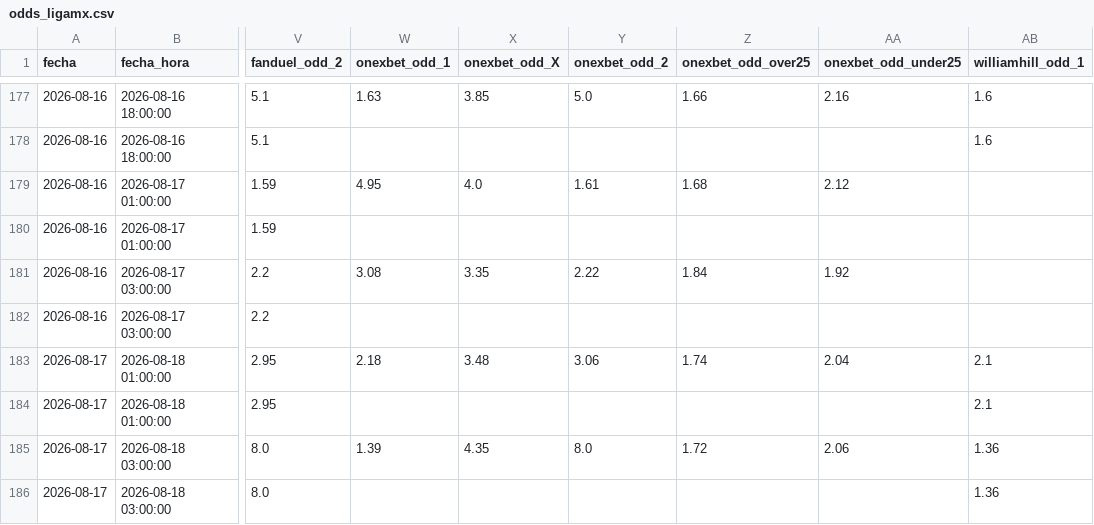
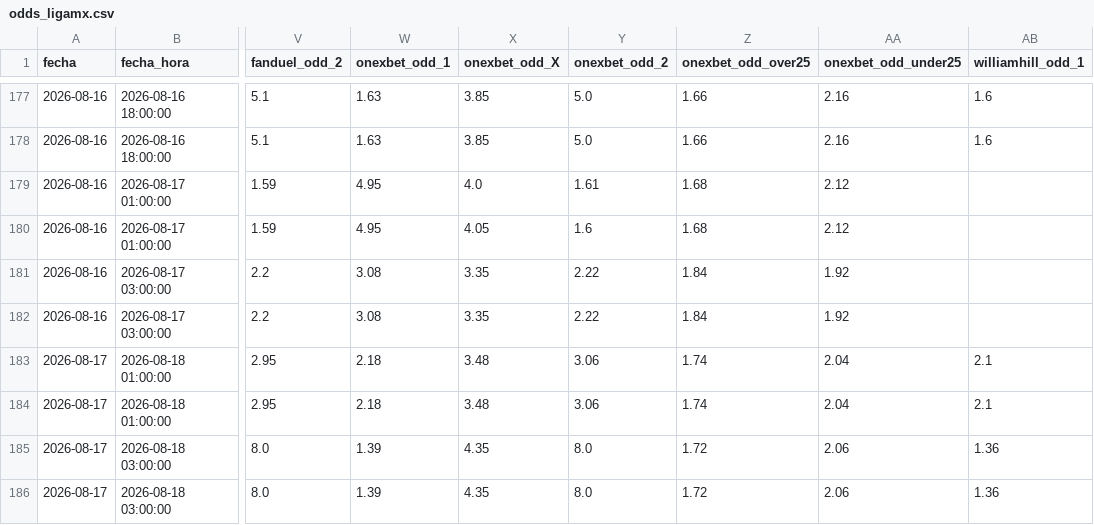
Before and after one commit to MauCarVaz1995/LigaMX, a CSV file: data/processed/odds_ligamx.csv, drawn as a sheet; only a part is shown, gaps mark what is left out; the diff covers the shown part only; the diff names each change by its address in the sheet, - before the commit and + after, or states it on an @@ line.

```diff
--- a/data/processed/odds_ligamx.csv
+++ b/data/processed/odds_ligamx.csv
-W178 (onexbet_odd_1): (empty)
+W178 (onexbet_odd_1): 1.63
-X178 (onexbet_odd_X): (empty)
+X178 (onexbet_odd_X): 3.85
-Y178 (onexbet_odd_2): (empty)
+Y178 (onexbet_odd_2): 5.0
-Z178 (onexbet_odd_over25): (empty)
+Z178 (onexbet_odd_over25): 1.66
-AA178 (onexbet_odd_under25): (empty)
+AA178 (onexbet_odd_under25): 2.16
-W180 (onexbet_odd_1): (empty)
+W180 (onexbet_odd_1): 4.95
-X180 (onexbet_odd_X): (empty)
+X180 (onexbet_odd_X): 4.05
-Y180 (onexbet_odd_2): (empty)
+Y180 (onexbet_odd_2): 1.6
-Z180 (onexbet_odd_over25): (empty)
+Z180 (onexbet_odd_over25): 1.68
-AA180 (onexbet_odd_under25): (empty)
+AA180 (onexbet_odd_under25): 2.12
-W182 (onexbet_odd_1): (empty)
+W182 (onexbet_odd_1): 3.08
-X182 (onexbet_odd_X): (empty)
+X182 (onexbet_odd_X): 3.35
-Y182 (onexbet_odd_2): (empty)
+Y182 (onexbet_odd_2): 2.22
-Z182 (onexbet_odd_over25): (empty)
+Z182 (onexbet_odd_over25): 1.84
-AA182 (onexbet_odd_under25): (empty)
+AA182 (onexbet_odd_under25): 1.92
-W184 (onexbet_odd_1): (empty)
+W184 (onexbet_odd_1): 2.18
-X184 (onexbet_odd_X): (empty)
+X184 (onexbet_odd_X): 3.48
-Y184 (onexbet_odd_2): (empty)
+Y184 (onexbet_odd_2): 3.06
-Z184 (onexbet_odd_over25): (empty)
+Z184 (onexbet_odd_over25): 1.74
-AA184 (onexbet_odd_under25): (empty)
+AA184 (onexbet_odd_under25): 2.04
-W186 (onexbet_odd_1): (empty)
+W186 (onexbet_odd_1): 1.39
-X186 (onexbet_odd_X): (empty)
+X186 (onexbet_odd_X): 4.35
-Y186 (onexbet_odd_2): (empty)
+Y186 (onexbet_odd_2): 8.0
-Z186 (onexbet_odd_over25): (empty)
+Z186 (onexbet_odd_over25): 1.72
-AA186 (onexbet_odd_under25): (empty)
+AA186 (onexbet_odd_under25): 2.06
```
Also changed, not shown: 31 edited cells elsewhere in this file, 1 other file.
